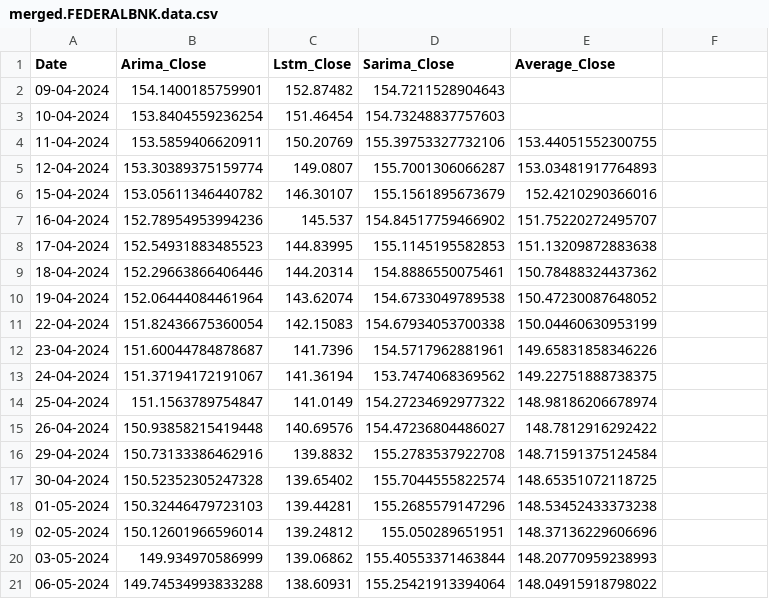
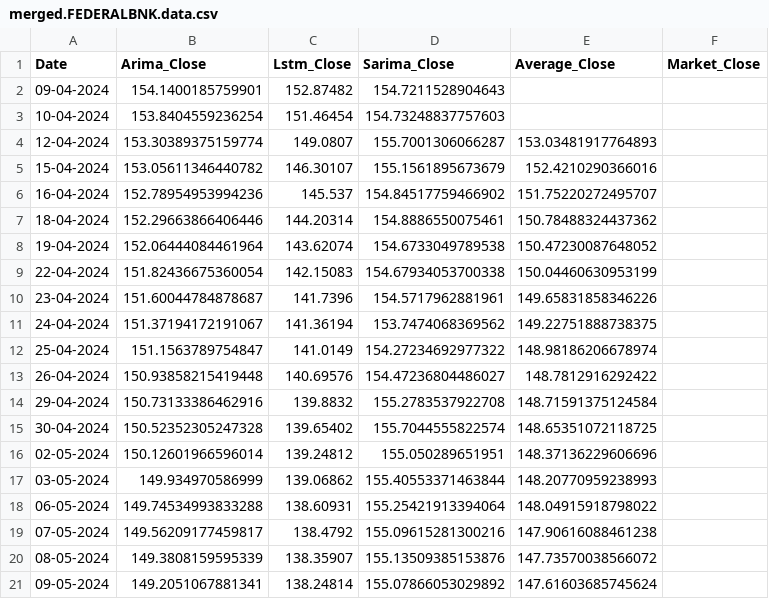
Before and after one commit to mahirmehta/MarketMind, a CSV file: frontend-marketmind/public/data/merged.FEDERALBNK.data.csv, drawn as a sheet; only a part is shown; the shorter side is filled out with more unchanged rows.

```diff
--- a/frontend-marketmind/public/data/merged.FEDERALBNK.data.csv
+++ b/frontend-marketmind/public/data/merged.FEDERALBNK.data.csv
@@ -1,5 +1,4 @@
-Date,Arima_Close,Lstm_Close,Sarima_Close,Average_Close
+Date,Arima_Close,Lstm_Close,Sarima_Close,Average_Close,Market_Close
 09-04-2024,154.1400185759901,152.87482,154.7211528904643,
 10-04-2024,153.8404559236254,151.46454,154.73248837757603,
-11-04-2024,153.5859406620911,150.20769,155.39753327732106,153.44051552300755
 12-04-2024,153.30389375159774,149.0807,155.7001306066287,153.03481917764893
@@ -7,3 +6,2 @@ Date,Arima_Close,Lstm_Close,Sarima_Close,Average_Close
 16-04-2024,152.78954953994236,145.537,154.84517759466902,151.75220272495707
-17-04-2024,152.54931883485523,144.83995,155.1145195582853,151.13209872883638
 18-04-2024,152.29663866406446,144.20314,154.8886550075461,150.78488324437362
@@ -17,3 +15,2 @@ Date,Arima_Close,Lstm_Close,Sarima_Close,Average_Close
 30-04-2024,150.52352305247328,139.65402,155.7044555822574,148.65351072118725
-01-05-2024,150.32446479723103,139.44281,155.2685579147296,148.53452433373238
 02-05-2024,150.12601966596014,139.24812,155.050289651951,148.37136229606696
```
Also changed, not shown: frontend-marketmind/public/data/merged.AXISBANK.data.csv, frontend-marketmind/public/data/merged.ICICIBANK.data.csv, 9 other files.
